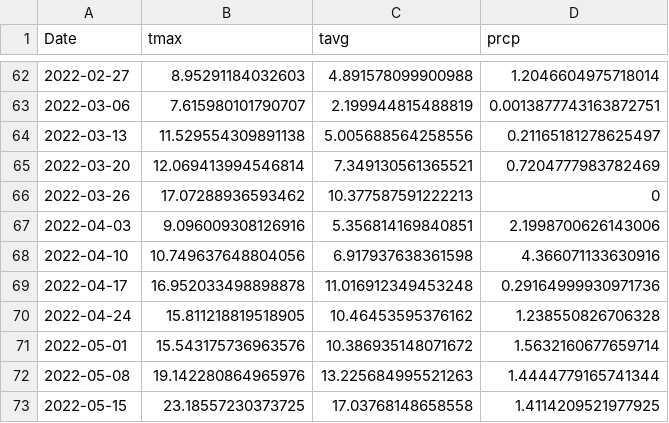
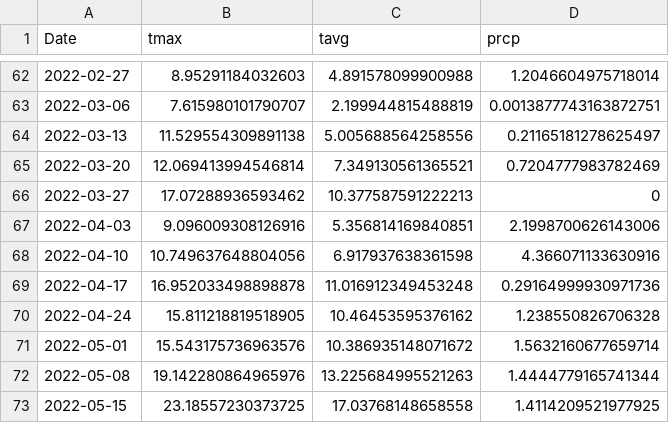
Before and after one commit to Priesemann-Group/mobility_inference, a CSV file: data/weather/weatherData2020and2022.csv, drawn as a sheet; only a part is shown, gaps mark what is left out.

```diff
--- a/data/weather/weatherData2020and2022.csv
+++ b/data/weather/weatherData2020and2022.csv
@@ -65,3 +65,3 @@ Date,tmax,tavg,prcp
 2022-03-20,12.069413994546814,7.349130561365521,0.7204777983782469
-2022-03-26,17.07288936593462,10.377587591222213,0
+2022-03-27,17.07288936593462,10.377587591222213,0
 2022-04-03,9.096009308126916,5.356814169840851,2.1998700626143006
```
Also changed, not shown: data/mobility/baseline_mobility.csv, 15 other files.
